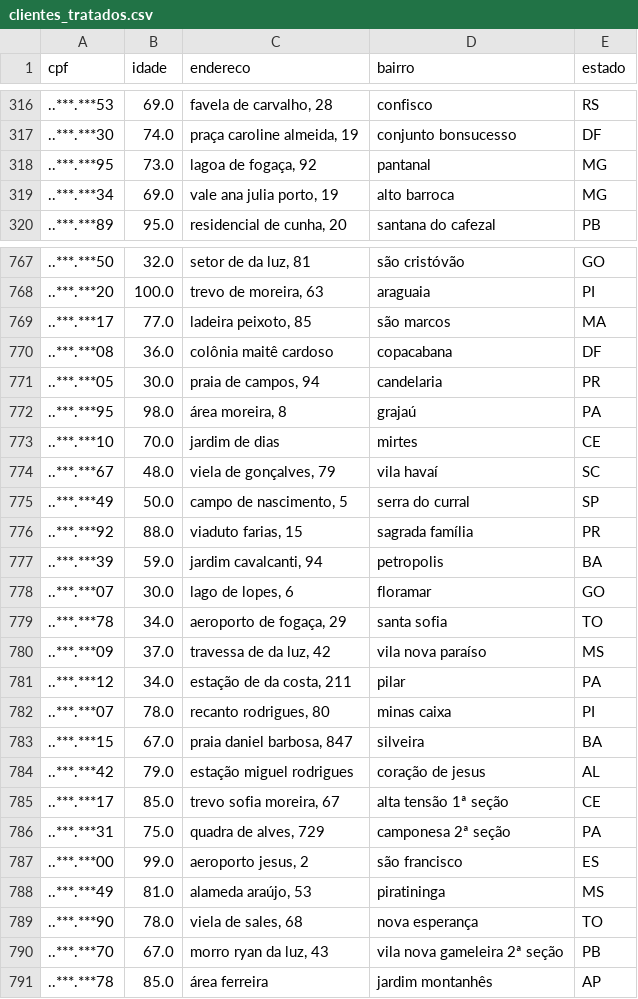
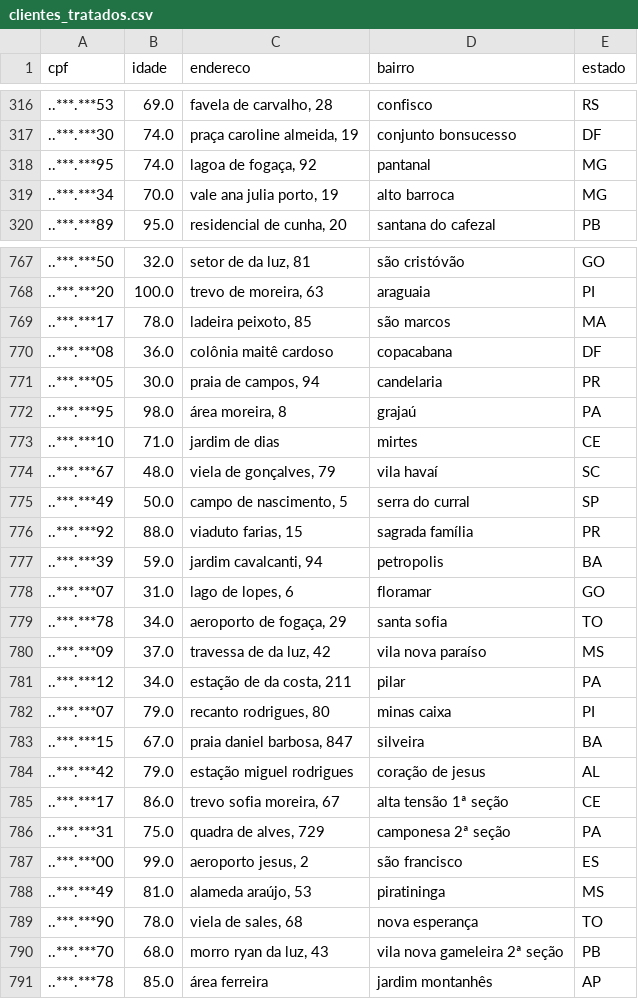
Before and after one commit to ediloyG/data-science-studies, a CSV file: Treatment of data/clientes_tratados.csv, drawn as a sheet; only a part is shown, gaps mark what is left out; the diff covers the shown part only.

```diff
--- a/Treatment of data/clientes_tratados.csv
+++ b/Treatment of data/clientes_tratados.csv
@@ -317,4 +317,4 @@ cpf,idade,endereco,bairro,estado
 ..***.***30,74.0,"praça caroline almeida, 19",conjunto bonsucesso,DF
-..***.***95,73.0,"lagoa de fogaça, 92",pantanal,MG
-..***.***34,69.0,"vale ana julia porto, 19",alto barroca,MG
+..***.***95,74.0,"lagoa de fogaça, 92",pantanal,MG
+..***.***34,70.0,"vale ana julia porto, 19",alto barroca,MG
 ..***.***89,95.0,"residencial de cunha, 20",santana do cafezal,PB
@@ -768,3 +768,3 @@ cpf,idade,endereco,bairro,estado
 ..***.***20,100.0,"trevo de moreira, 63",araguaia,PI
-..***.***17,77.0,"ladeira peixoto, 85",são marcos,MA
+..***.***17,78.0,"ladeira peixoto, 85",são marcos,MA
 ..***.***08,36.0,colônia maitê cardoso,copacabana,DF
@@ -772,3 +772,3 @@ cpf,idade,endereco,bairro,estado
 ..***.***95,98.0,"área moreira, 8",grajaú,PA
-..***.***10,70.0,jardim de dias,mirtes,CE
+..***.***10,71.0,jardim de dias,mirtes,CE
 ..***.***67,48.0,"viela de gonçalves, 79",vila havaí,SC
@@ -777,3 +777,3 @@ cpf,idade,endereco,bairro,estado
 ..***.***39,59.0,"jardim cavalcanti, 94",petropolis,BA
-..***.***07,30.0,"lago de lopes, 6",floramar,GO
+..***.***07,31.0,"lago de lopes, 6",floramar,GO
 ..***.***78,34.0,"aeroporto de fogaça, 29",santa sofia,TO
@@ -781,6 +781,6 @@ cpf,idade,endereco,bairro,estado
 ..***.***12,34.0,"estação de da costa, 211",pilar,PA
-..***.***07,78.0,"recanto rodrigues, 80",minas caixa,PI
+..***.***07,79.0,"recanto rodrigues, 80",minas caixa,PI
 ..***.***15,67.0,"praia daniel barbosa, 847",silveira,BA
 ..***.***42,79.0,estação miguel rodrigues,coração de jesus,AL
-..***.***17,85.0,"trevo sofia moreira, 67",alta tensão 1ª seção,CE
+..***.***17,86.0,"trevo sofia moreira, 67",alta tensão 1ª seção,CE
 ..***.***31,75.0,"quadra de alves, 729",camponesa 2ª seção,PA
@@ -789,3 +789,3 @@ cpf,idade,endereco,bairro,estado
 ..***.***90,78.0,"viela de sales, 68",nova esperança,TO
-..***.***70,67.0,"morro ryan da luz, 43",vila nova gameleira 2ª seção,PB
+..***.***70,68.0,"morro ryan da luz, 43",vila nova gameleira 2ª seção,PB
 ..***.***78,85.0,área ferreira,jardim montanhês,AP
```
Also changed, not shown: 101 edited cells elsewhere in this file, 5 other files.
